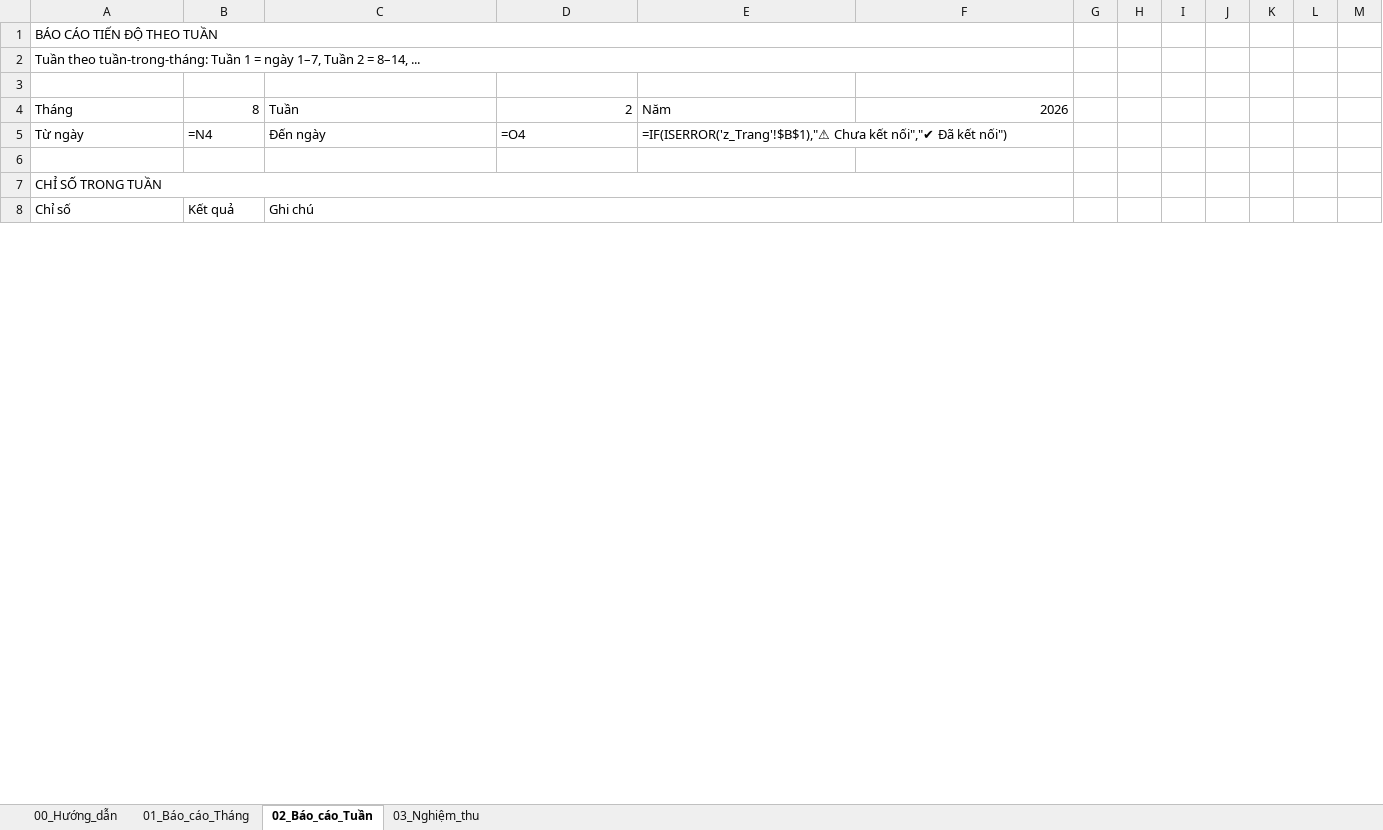
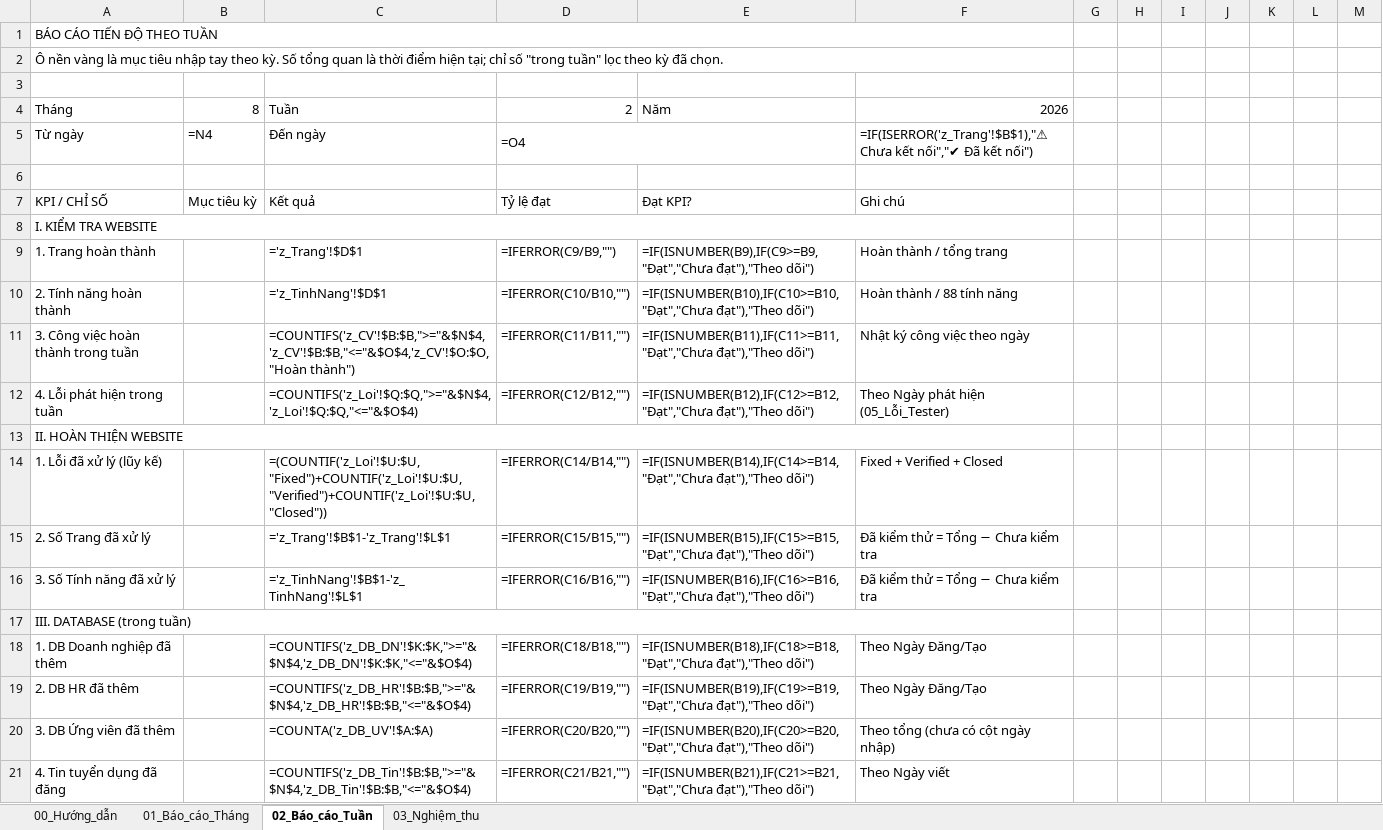
Before and after one commit to trinytrinhlam-web/timviec123-report, an Excel workbook: BaoCao_BGD_TimViec123.xlsx, sheet 02_Báo_cáo_Tuần, drawn as a sheet; only a part is shown; values as stored, in another font and other column widths than the file's, no cell formats; formulas without a stored value are shown as written; removed rows and columns are numbered as before the commit, all else as after; the diff covers the shown part only; the diff names each change by its address in the sheet, - before the commit and + after, or states it on an @@ line.

```diff
--- a/BaoCao_BGD_TimViec123.xlsx (sheet 02_Báo_cáo_Tuần)
+++ b/BaoCao_BGD_TimViec123.xlsx (sheet 02_Báo_cáo_Tuần)
-A2: Tuần theo tuần-trong-tháng: Tuần 1 = ngày 1–7, Tuần 2 = 8–14, ...
+A2: Ô nền vàng là mục tiêu nhập tay theo kỳ. Số tổng quan là thời điểm hiện tại; chỉ số "trong tuần" lọc theo kỳ đã chọn.
+D5:E5 merged
-E5: =IF(ISERROR('z_Trang'!$B$1),"⚠ Chưa kết nối","✔ Đã kết nối")
+E5: (empty)
-E5:F5 merged
-F5: (empty)
+F5: =IF(ISERROR('z_Trang'!$B$1),"⚠ Chưa kết nối","✔ Đã kết nối")
+row 7: KPI / CHỈ SỐ | Mục tiêu kỳ | Kết quả | Tỷ lệ đạt | Đạt KPI? | Ghi chú
-A8: CHỈ SỐ TRONG TUẦN
+A8: I. KIỂM TRA WEBSITE
-row 8: Chỉ số | Kết quả | Ghi chú
+row 9: 1. Trang hoàn thành |  | ='z_Trang'!$D$1 | =IFERROR(C9/B9,"") | =IF(ISNUMBER(B9),IF(C9>=B9,"Đạt","Chưa đạt"),"Theo dõi") | Hoàn thành / tổng trang
+row 10: 2. Tính năng hoàn thành |  | ='z_TinhNang'!$D$1 | =IFERROR(C10/B10,"") | =IF(ISNUMBER(B10),IF(C10>=B10,"Đạt","Chưa đạt"),"Theo dõi") | Hoàn thành / 88 tính năng
+row 11: 3. Công việc hoàn thành trong tuần |  | =COUNTIFS('z_CV'!$B:$B,">="&$N$4,'z_CV'!$B:$B,"<="&$O$4,'z_CV'!$O:$O,"Hoàn thành") | =IFERROR(C11/B11,"") | =IF(ISNUMBER(B11),IF(C11>=B11,"Đạt","Chưa đạt"),"Theo dõi") | Nhật ký công việc theo ngày
+row 12: 4. Lỗi phát hiện trong tuần |  | =COUNTIFS('z_Loi'!$Q:$Q,">="&$N$4,'z_Loi'!$Q:$Q,"<="&$O$4) | =IFERROR(C12/B12,"") | =IF(ISNUMBER(B12),IF(C12>=B12,"Đạt","Chưa đạt"),"Theo dõi") | Theo Ngày phát hiện (05_Lỗi_Tester)
+row 13: II. HOÀN THIỆN WEBSITE
+row 14: 1. Lỗi đã xử lý (lũy kế) |  | =(COUNTIF('z_Loi'!$U:$U,"Fixed")+COUNTIF('z_Loi'!$U:$U,"Verified")+COUNTIF('z_Loi'!$U:$U,"Closed")) | =IFERROR(C14/B14,"") | =IF(ISNUMBER(B14),IF(C14>=B14,"Đạt","Chưa đạt"),"Theo dõi") | Fixed + Verified + Closed
+row 15: 2. Số Trang đã xử lý |  | ='z_Trang'!$B$1-'z_Trang'!$L$1 | =IFERROR(C15/B15,"") | =IF(ISNUMBER(B15),IF(C15>=B15,"Đạt","Chưa đạt"),"Theo dõi") | Đã kiểm thử = Tổng − Chưa kiểm tra
+row 16: 3. Số Tính năng đã xử lý |  | ='z_TinhNang'!$B$1-'z_TinhNang'!$L$1 | =IFERROR(C16/B16,"") | =IF(ISNUMBER(B16),IF(C16>=B16,"Đạt","Chưa đạt"),"Theo dõi") | Đã kiểm thử = Tổng − Chưa kiểm tra
+row 17: III. DATABASE (trong tuần)
+row 18: 1. DB Doanh nghiệp đã thêm |  | =COUNTIFS('z_DB_DN'!$K:$K,">="&$N$4,'z_DB_DN'!$K:$K,"<="&$O$4) | =IFERROR(C18/B18,"") | =IF(ISNUMBER(B18),IF(C18>=B18,"Đạt","Chưa đạt"),"Theo dõi") | Theo Ngày Đăng/Tạo
+row 19: 2. DB HR đã thêm |  | =COUNTIFS('z_DB_HR'!$B:$B,">="&$N$4,'z_DB_HR'!$B:$B,"<="&$O$4) | =IFERROR(C19/B19,"") | =IF(ISNUMBER(B19),IF(C19>=B19,"Đạt","Chưa đạt"),"Theo dõi") | Theo Ngày Đăng/Tạo
+row 20: 3. DB Ứng viên đã thêm |  | =COUNTA('z_DB_UV'!$A:$A) | =IFERROR(C20/B20,"") | =IF(ISNUMBER(B20),IF(C20>=B20,"Đạt","Chưa đạt"),"Theo dõi") | Theo tổng (chưa có cột ngày nhập)
+row 21: 4. Tin tuyển dụng đã đăng |  | =COUNTIFS('z_DB_Tin'!$B:$B,">="&$N$4,'z_DB_Tin'!$B:$B,"<="&$O$4) | =IFERROR(C21/B21,"") | =IF(ISNUMBER(B21),IF(C21>=B21,"Đạt","Chưa đạt"),"Theo dõi") | Theo Ngày viết
```
Also changed, not shown: 96 added rows, 1 removed row, 30 edited cells and merged cells elsewhere in this sheet, sheet 01_Báo_cáo_Tháng, sheet 00_Hướng_dẫn, cell formats, 2 other files.
